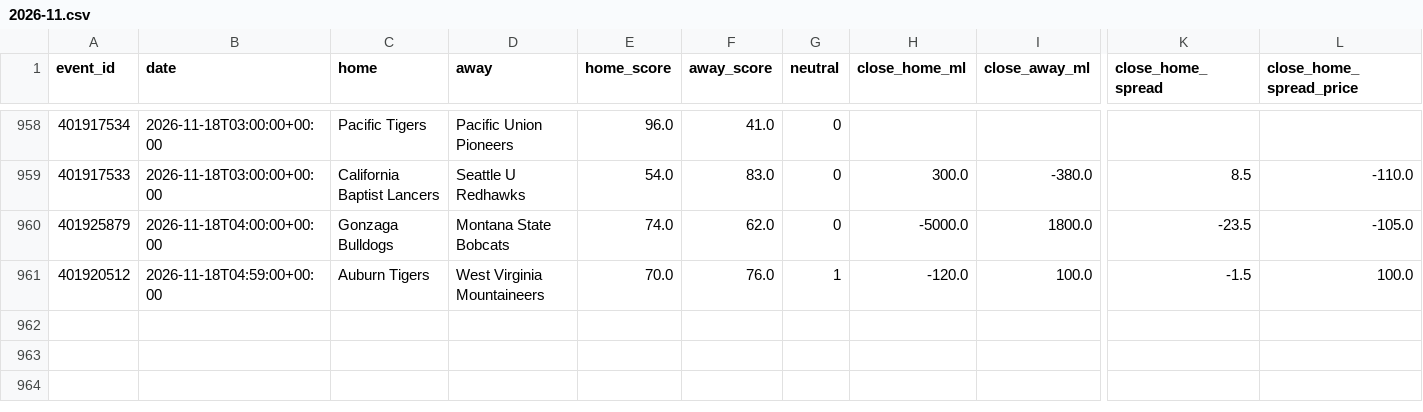
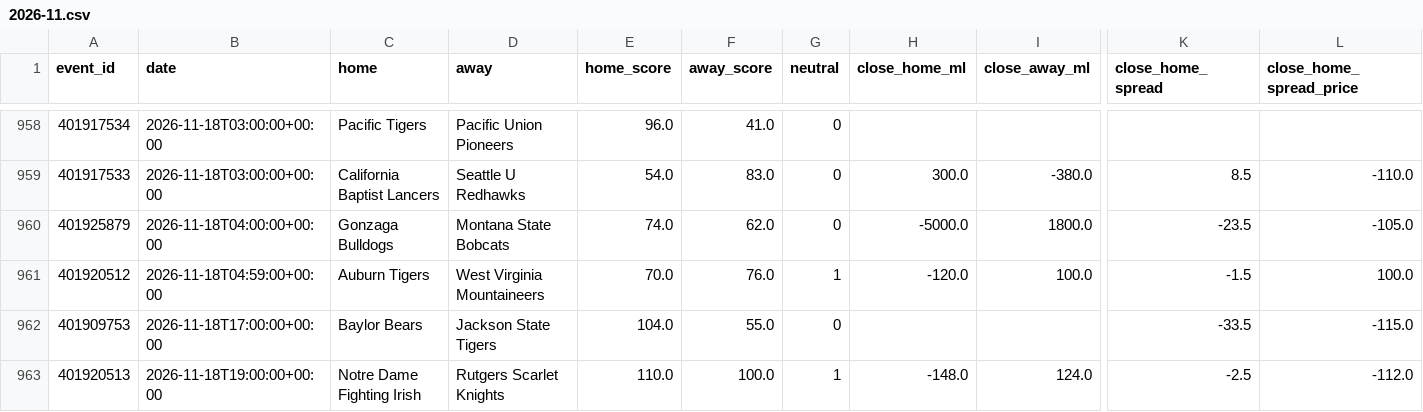
Before and after one commit to tdrey10/sports, a CSV file: data/games/ncaab/2026-11.csv, drawn as a sheet; only a part is shown, gaps mark what is left out; rows hold the shown columns only; the diff names each change by its address in the sheet, - before the commit and + after, or states it on an @@ line.

```diff
--- a/data/games/ncaab/2026-11.csv
+++ b/data/games/ncaab/2026-11.csv
+row 962: 401909753 | 2026-11-18T17:00:00+00:00 | Baylor Bears | Jackson State Tigers | 104.0 | 55.0 | 0 |  |  | -33.5 | -115.0
+row 963: 401920513 | 2026-11-18T19:00:00+00:00 | Notre Dame Fighting Irish | Rutgers Scarlet Knights | 110.0 | 100.0 | 1 | -148.0 | 124.0 | -2.5 | -112.0
```
Also changed, not shown: data/lines/nfl/2026.csv, data/odds/ligue1/2026-11.csv, 26 other files.
